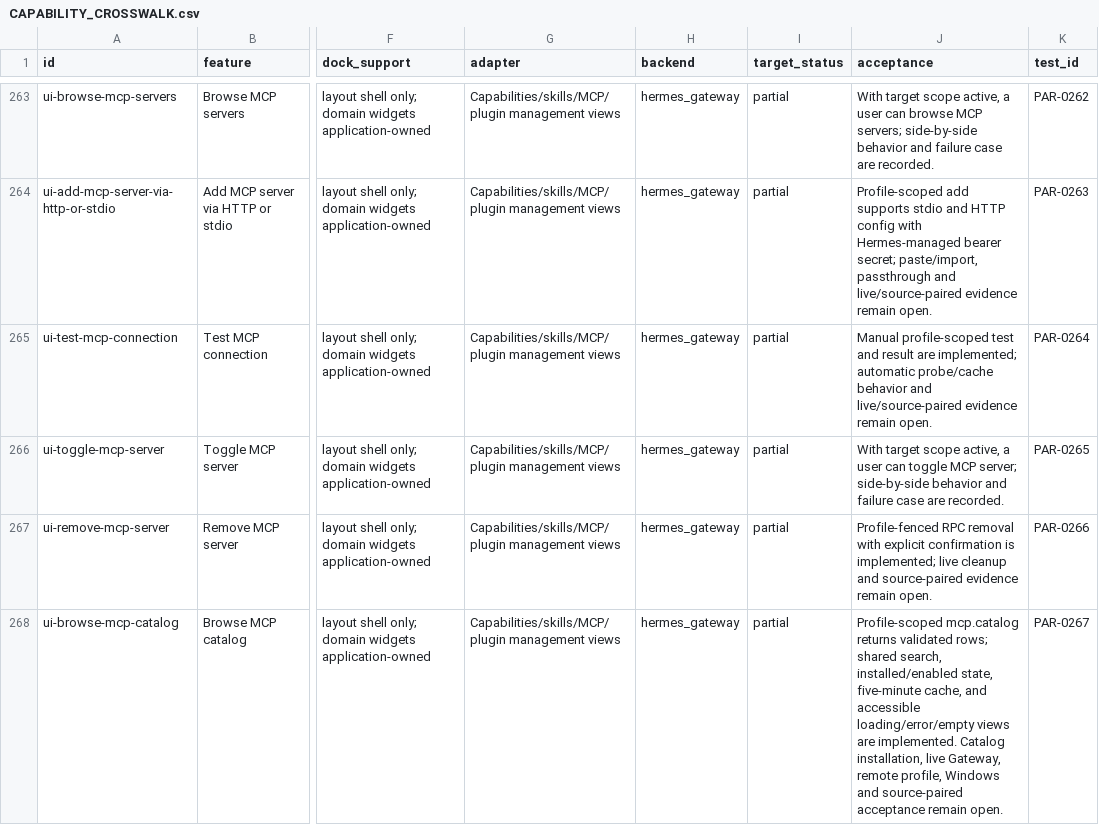
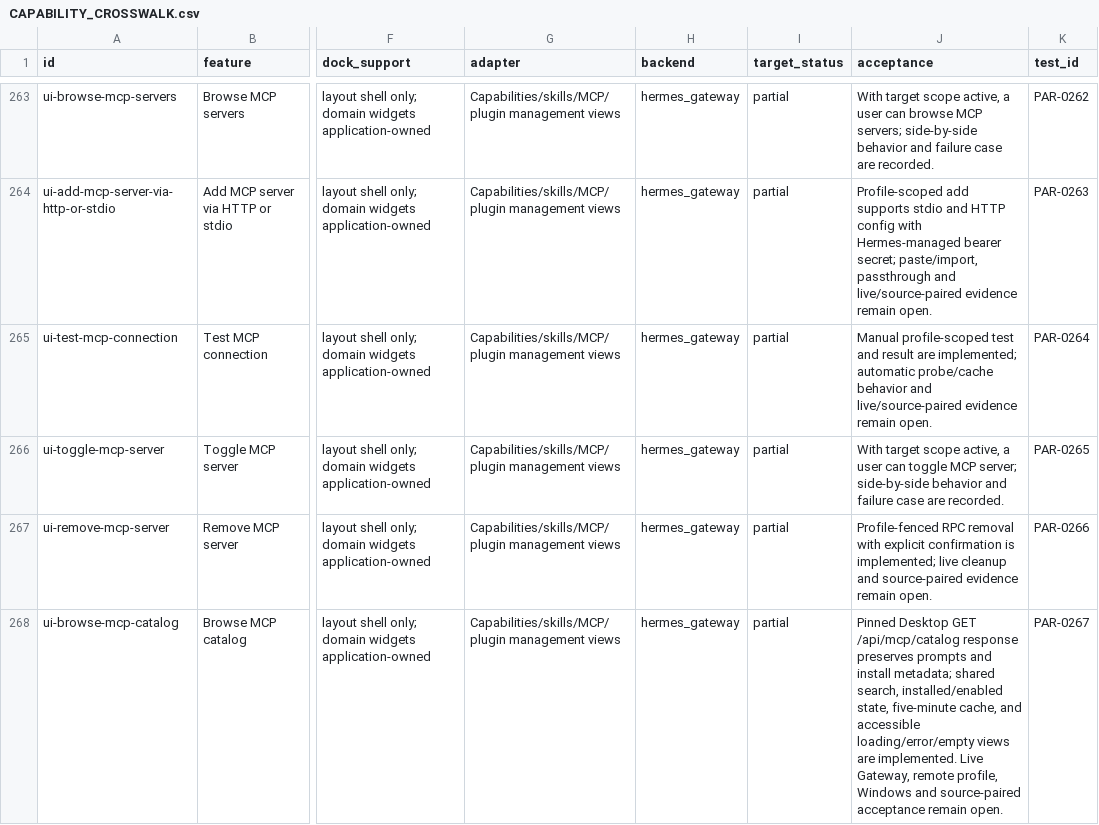
Before and after one commit to robertheadley/Doofus-Dock-Hermes, a CSV file: docs/reference/Hermes_DoofusDock_Rust_Parity_2026-11-12/maps/CAPABILITY_CROSSWALK.csv, drawn as a sheet; only a part is shown, gaps mark what is left out; the diff covers the shown part only; the diff names each change by its address in the sheet, - before the commit and + after, or states it on an @@ line.

Commit message:
Record partial MCP catalog parity evidence

```diff
--- a/docs/reference/Hermes_DoofusDock_Rust_Parity_2026-11-12/maps/CAPABILITY_CROSSWALK.csv
+++ b/docs/reference/Hermes_DoofusDock_Rust_Parity_2026-11-12/maps/CAPABILITY_CROSSWALK.csv
-J268 (acceptance): Profile-scoped mcp.catalog returns validated rows; shared search, installed/enabled state, five-minute cache, and accessible loading/error/empty views are implemented. Catalog installation, live Gateway, remote…
+J268 (acceptance): Pinned Desktop GET /api/mcp/catalog response preserves prompts and install metadata; shared search, installed/enabled state, five-minute cache, and accessible loading/error/empty views are implemented. Live Gateway, remote…
```
Also changed, not shown: 2 edited cells elsewhere in this file, docs/reference/Hermes_DoofusDock_Rust_Parity_2026-11-12/maps/UI_ELEMENT_INVENTORY.csv, 10 other files.
